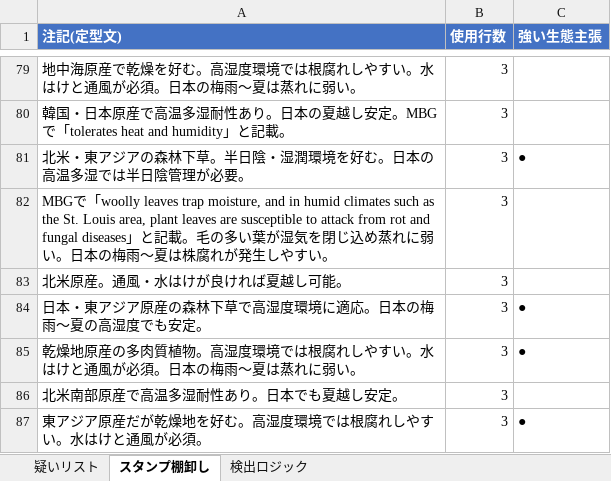
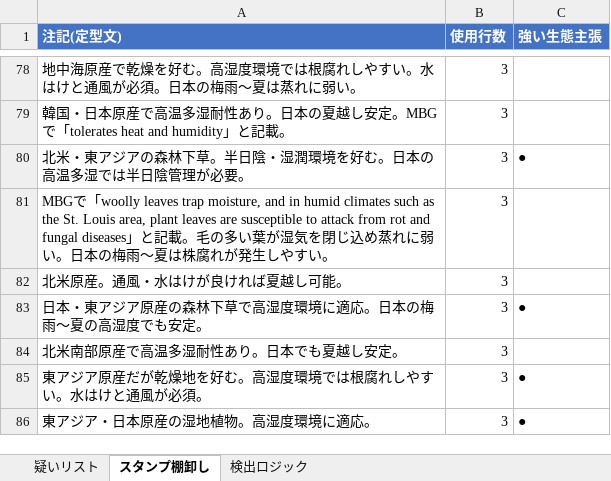
Before and after one commit to omorigarden2421-hash/sukkongrass-app, an Excel workbook: data-validation/マスタ誤り疑いリスト.xlsx, sheet スタンプ棚卸し, drawn as a sheet; only a part is shown, gaps mark what is left out; the shorter side is filled out with more unchanged rows; values as stored, in another font and other column widths than the file's, no borders; removed rows and columns are numbered as before the commit, all else as after; the diff covers the shown part only; the diff names each change by its address in the sheet, - before the commit and + after, or states it on an @@ line.

```diff
--- a/data-validation/マスタ誤り疑いリスト.xlsx (sheet スタンプ棚卸し)
+++ b/data-validation/マスタ誤り疑いリスト.xlsx (sheet スタンプ棚卸し)
-row 85: 乾燥地原産の多肉質植物。高湿度環境では根腐れしやすい。水はけと通風が必須。日本の梅雨〜夏は蒸れに弱い。 | 3 | ●
```
Also changed, not shown: 4 added rows and 5 removed rows elsewhere in this sheet, sheet 疑いリスト, data-validation/納品_最終版/宿根草マスタ_検証済み_最終版.xlsx, data-validation/納品_最終版/宿根草マスタ_調査完了項目_赤塗り_最終版.xlsx, 3 other files.
